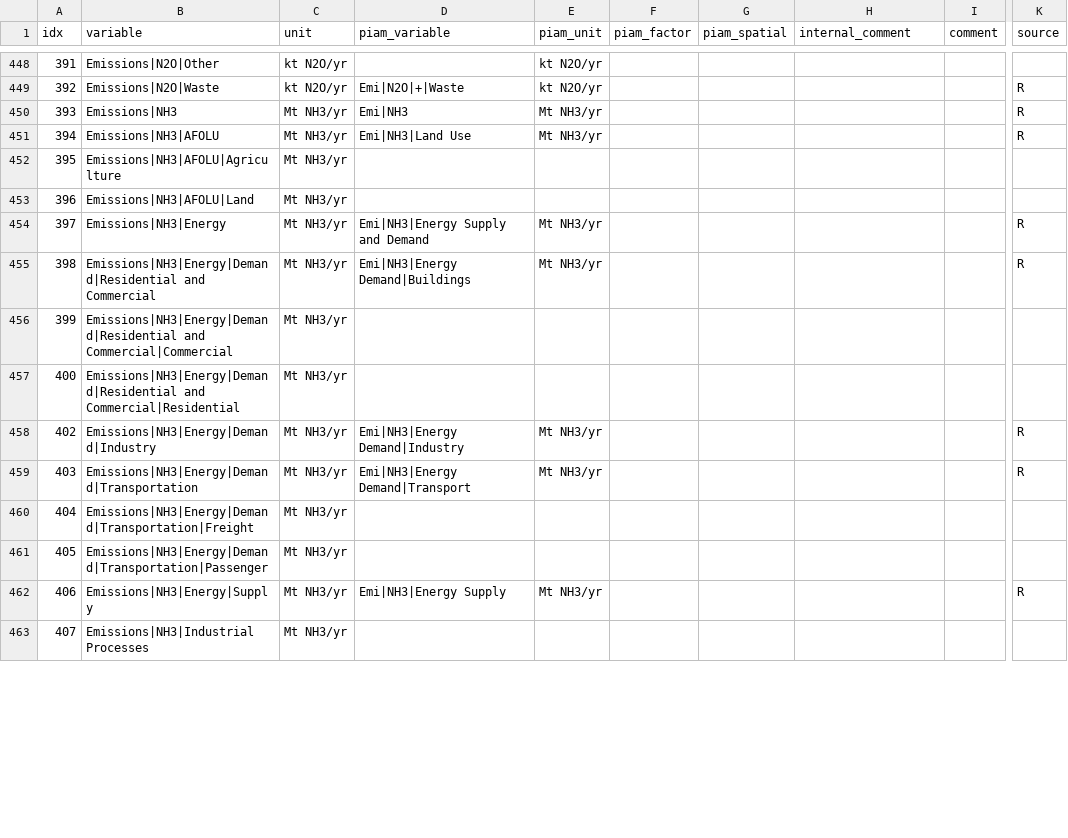
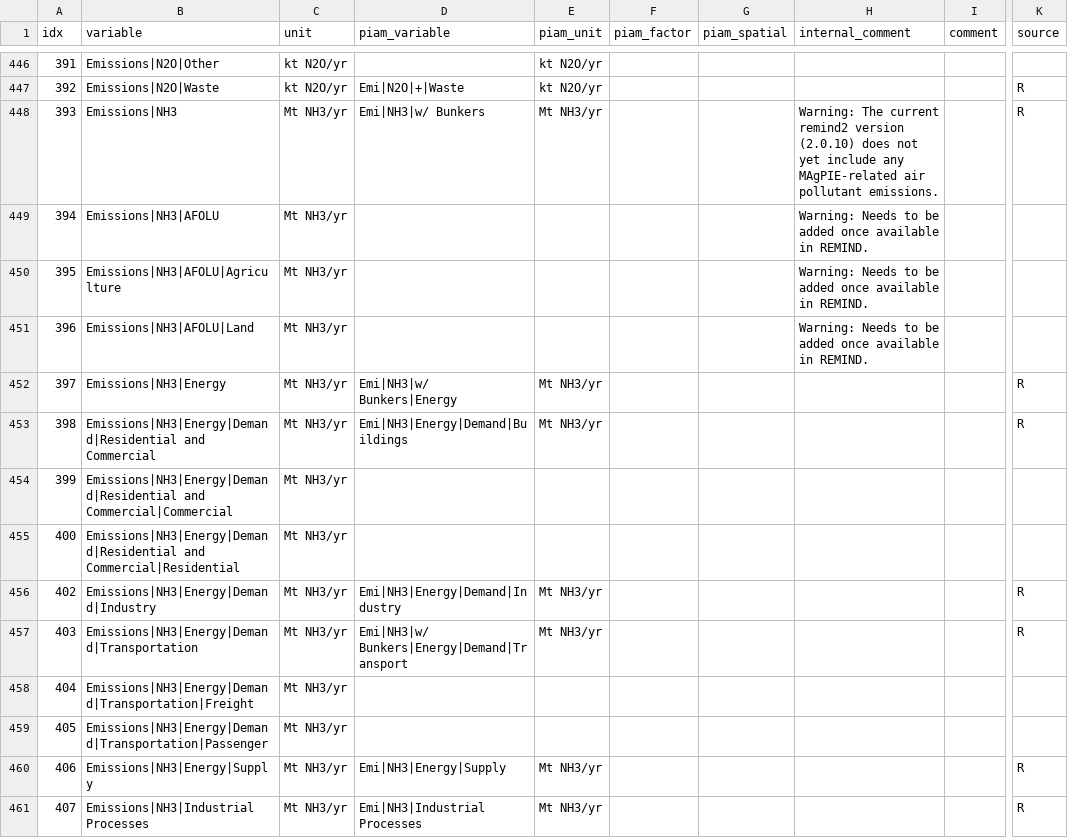
Before and after one commit to pik-piam/piamInterfaces, a CSV file: inst/mappings/mapping_AR6.csv, drawn as a sheet; only a part is shown, gaps mark what is left out; addresses are those after the commit; the diff covers the shown part only; the diff names each change by its address in the sheet, - before the commit and + after, or states it on an @@ line.

```diff
--- a/inst/mappings/mapping_AR6.csv
+++ b/inst/mappings/mapping_AR6.csv
-D448 (piam_variable): Emi|NH3
+D448 (piam_variable): Emi|NH3|w/ Bunkers
-H448 (internal_comment): (empty)
+H448 (internal_comment): Warning: The current remind2 version (2.0.10) does not yet include any MAgPIE-related air pollutant emissions.
-D449 (piam_variable): Emi|NH3|Land Use
+D449 (piam_variable): (empty)
-E449 (piam_unit): Mt NH3/yr
+E449 (piam_unit): (empty)
-H449:H451 (internal_comment): (empty)
+H449:H451 (internal_comment): Warning: Needs to be added once available in REMIND.
-K449 (source): R
+K449 (source): (empty)
-D452 (piam_variable): Emi|NH3|Energy Supply and Demand
+D452 (piam_variable): Emi|NH3|w/ Bunkers|Energy
-D453 (piam_variable): Emi|NH3|Energy Demand|Buildings
+D453 (piam_variable): Emi|NH3|Energy|Demand|Buildings
-D456 (piam_variable): Emi|NH3|Energy Demand|Industry
+D456 (piam_variable): Emi|NH3|Energy|Demand|Industry
-D457 (piam_variable): Emi|NH3|Energy Demand|Transport
+D457 (piam_variable): Emi|NH3|w/ Bunkers|Energy|Demand|Transport
-D460 (piam_variable): Emi|NH3|Energy Supply
+D460 (piam_variable): Emi|NH3|Energy|Supply
-D461 (piam_variable): (empty)
+D461 (piam_variable): Emi|NH3|Industrial Processes
-E461 (piam_unit): (empty)
+E461 (piam_unit): Mt NH3/yr
-K461 (source): (empty)
+K461 (source): R
```
Also changed, not shown: 2 removed rows and 117 edited cells elsewhere in this file, inst/mappings/mapping_ARIADNE.csv, inst/mappings/mapping_NAVIGATE.csv, 4 other files.
